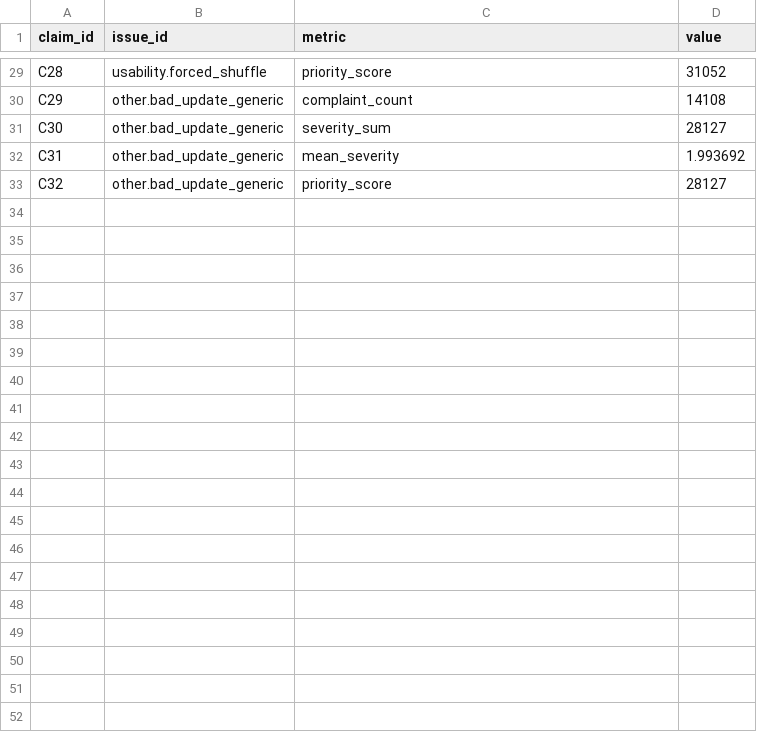
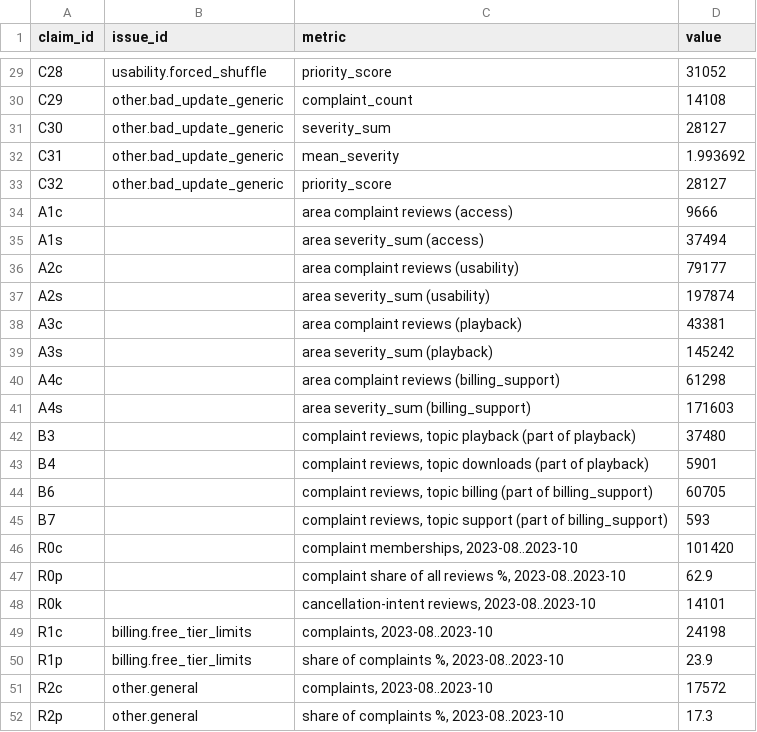
Before and after one commit to ameliaroeschel-prog/spotify-pipeline, a CSV file: runs/full/export/claims.csv, drawn as a sheet; only a part is shown, gaps mark what is left out; the diff covers the shown part only; the diff names each change by its address in the sheet, - before the commit and + after, or states it on an @@ line.

```diff
--- a/runs/full/export/claims.csv
+++ b/runs/full/export/claims.csv
+row 34: A1c |  | area complaint reviews (access) | 9666
+row 35: A1s |  | area severity_sum (access) | 37494
+row 36: A2c |  | area complaint reviews (usability) | 79177
+row 37: A2s |  | area severity_sum (usability) | 197874
+row 38: A3c |  | area complaint reviews (playback) | 43381
+row 39: A3s |  | area severity_sum (playback) | 145242
+row 40: A4c |  | area complaint reviews (billing_support) | 61298
+row 41: A4s |  | area severity_sum (billing_support) | 171603
+row 42: B3 |  | complaint reviews, topic playback (part of playback) | 37480
+row 43: B4 |  | complaint reviews, topic downloads (part of playback) | 5901
+row 44: B6 |  | complaint reviews, topic billing (part of billing_support) | 60705
+row 45: B7 |  | complaint reviews, topic support (part of billing_support) | 593
+row 46: R0c |  | complaint memberships, 2023-08..2023-10 | 101420
+row 47: R0p |  | complaint share of all reviews %, 2023-08..2023-10 | 62.9
+row 48: R0k |  | cancellation-intent reviews, 2023-08..2023-10 | 14101
+row 49: R1c | billing.free_tier_limits | complaints, 2023-08..2023-10 | 24198
+row 50: R1p | billing.free_tier_limits | share of complaints %, 2023-08..2023-10 | 23.9
+row 51: R2c | other.general | complaints, 2023-08..2023-10 | 17572
+row 52: R2p | other.general | share of complaints %, 2023-08..2023-10 | 17.3
```
Also changed, not shown: 29 added rows elsewhere in this file, 13 other files.
